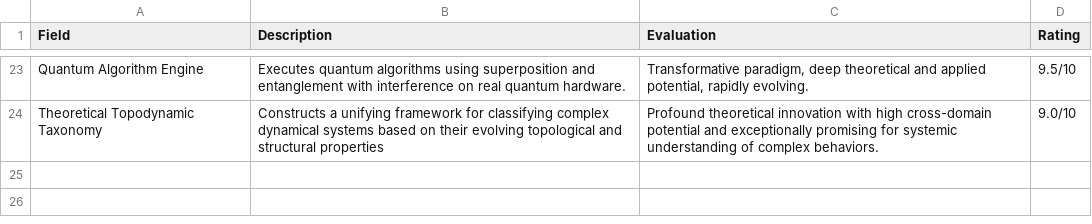
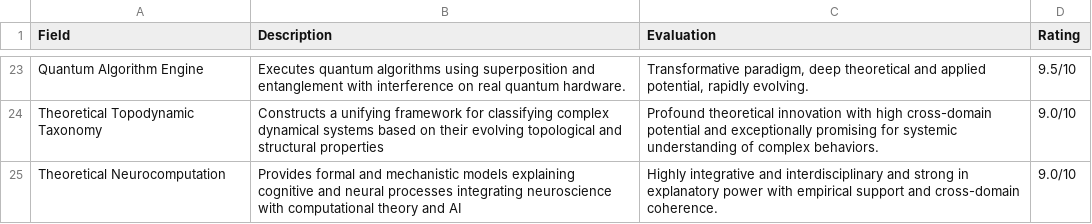
Before and after one commit to sourceduty/New_Science, a CSV file: 23_Scientific_Fields.csv, drawn as a sheet; only a part is shown, gaps mark what is left out.

Commit message:
Update 23_Scientific_Fields.csv

```diff
--- a/23_Scientific_Fields.csv
+++ b/23_Scientific_Fields.csv
@@ -24 +24,2 @@ Quantum Algorithm Engine,Executes quantum algorithms using superposition and ent
 Theoretical Topodynamic Taxonomy,Constructs a unifying framework for classifying complex dynamical systems based on their evolving topological and structural properties,"Profound theoretical innovation with high cross-domain potential and exceptionally promising for systemic understanding of complex behaviors.",9.0/10
+Theoretical Neurocomputation,Provides formal and mechanistic models explaining cognitive and neural processes integrating neuroscience with computational theory and AI,"Highly integrative and interdisciplinary and strong in explanatory power with empirical support and cross-domain coherence.",9.0/10
```
